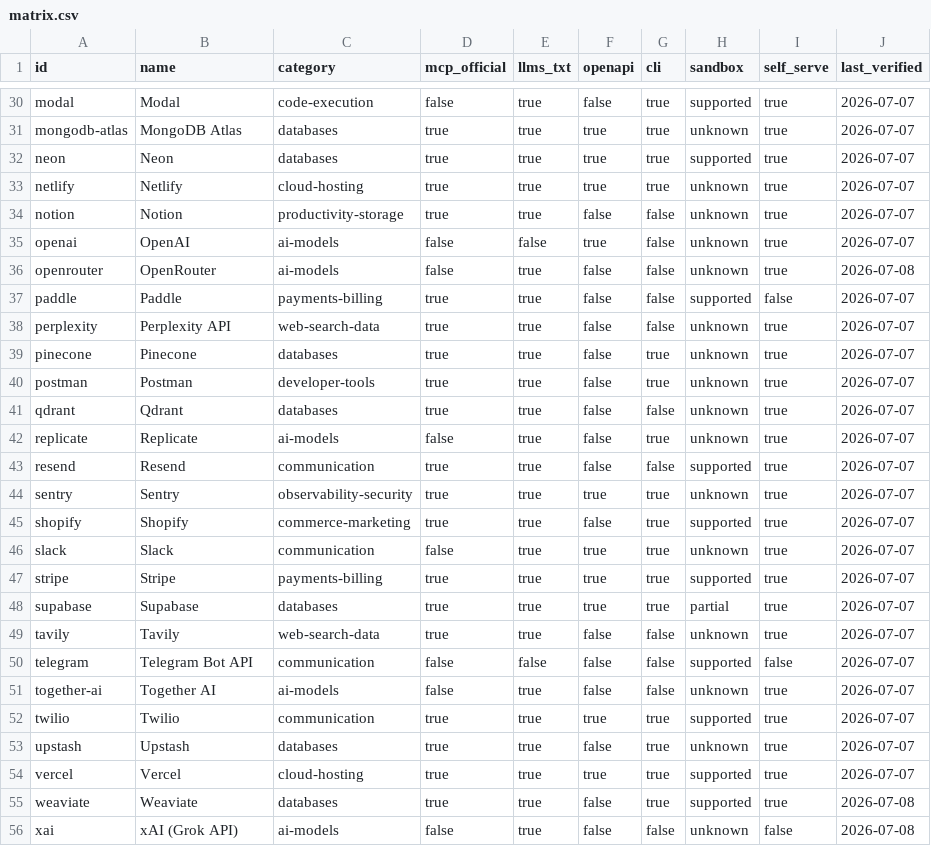
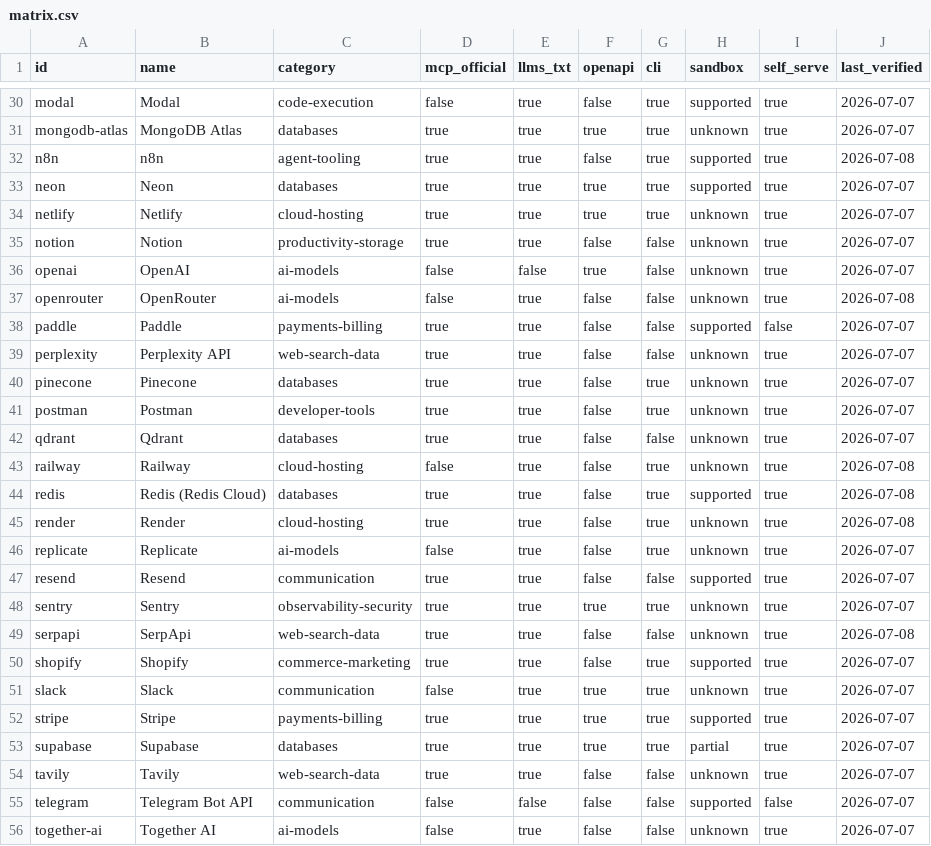
Before and after one commit to Olorinm/agent-friendly-services, a CSV file: generated/matrix.csv, drawn as a sheet; only a part is shown, gaps mark what is left out; the shorter side is filled out with more unchanged rows; the diff names each change by its address in the sheet, - before the commit and + after, or states it on an @@ line.

```diff
--- a/generated/matrix.csv
+++ b/generated/matrix.csv
+row 32: n8n | n8n | agent-tooling | true | true | false | true | supported | true | 2026-07-08
+row 43: railway | Railway | cloud-hosting | false | true | false | true | unknown | true | 2026-07-08
+row 44: redis | Redis (Redis Cloud) | databases | true | true | false | true | supported | true | 2026-07-08
+row 45: render | Render | cloud-hosting | true | true | false | true | unknown | true | 2026-07-08
+row 49: serpapi | SerpApi | web-search-data | true | true | false | false | unknown | true | 2026-07-08
```
Also changed, not shown: 9 other files.
